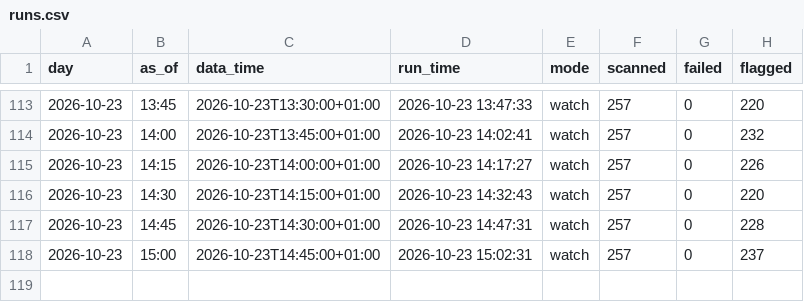
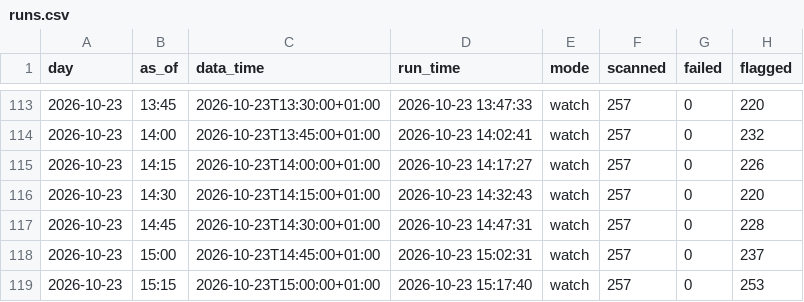
Before and after one commit to philwright210458-blip/ftse-trader, a CSV file: scan_data/runs.csv, drawn as a sheet; only a part is shown, gaps mark what is left out.

```diff
--- a/scan_data/runs.csv
+++ b/scan_data/runs.csv
@@ -118 +118,2 @@ day,as_of,data_time,run_time,mode,scanned,failed,flagged
 2026-10-23,15:00,2026-10-23T14:45:00+01:00,2026-10-23 15:02:31,watch,257,0,237
+2026-10-23,15:15,2026-10-23T15:00:00+01:00,2026-10-23 15:17:40,watch,257,0,253
```
Also changed, not shown: 2 other files.
